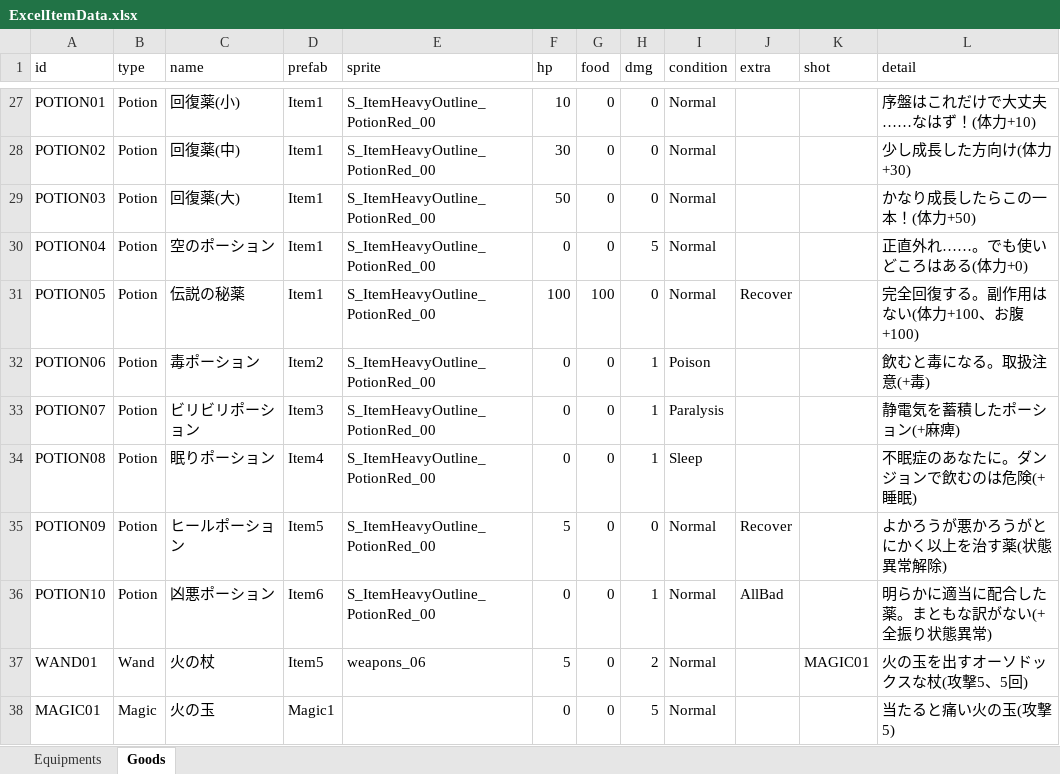
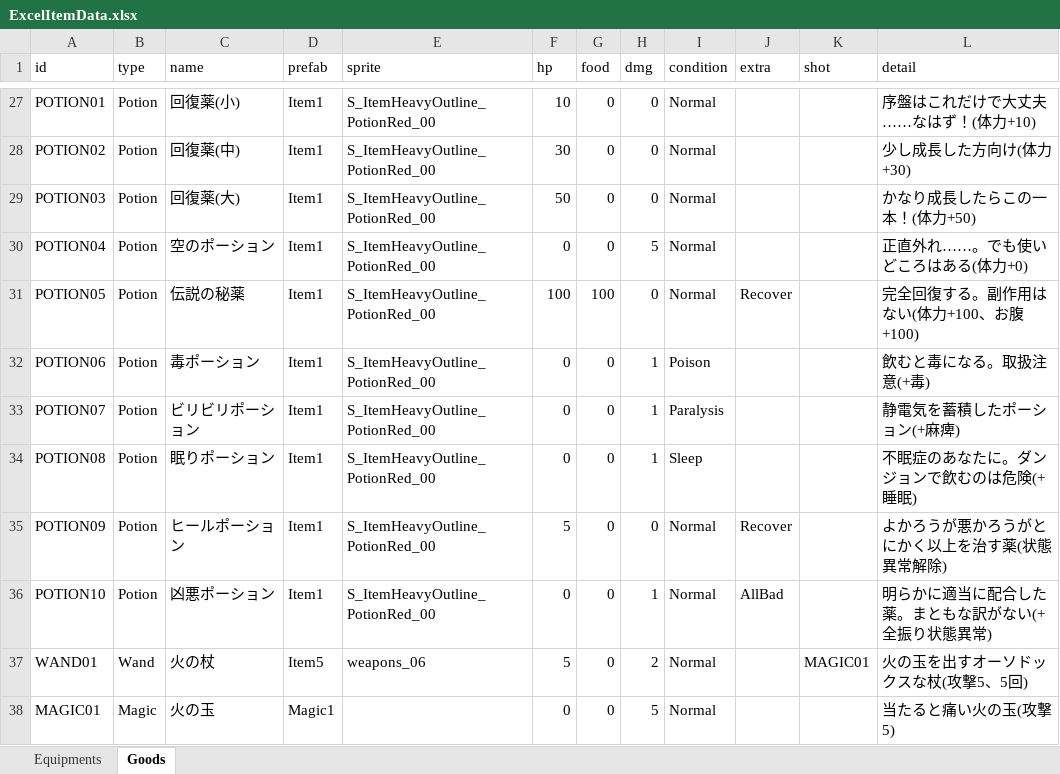
Before and after one commit to 2022Game/15Hirota, an Excel workbook: 3DLv4_2024/Graduation Project/Assets/Resources/Datas/ExcelItemData.xlsx, sheet Goods, drawn as a sheet; only a part is shown, gaps mark what is left out; values as stored, in another font and other column widths than the file's, no borders; the diff names each change by its address in the sheet, - before the commit and + after, or states it on an @@ line.

```diff
--- a/3DLv4_2024/Graduation Project/Assets/Resources/Datas/ExcelItemData.xlsx (sheet Goods)
+++ b/3DLv4_2024/Graduation Project/Assets/Resources/Datas/ExcelItemData.xlsx (sheet Goods)
-D32 (prefab): Item2
+D32 (prefab): Item1
-D33 (prefab): Item3
+D33 (prefab): Item1
-D34 (prefab): Item4
+D34 (prefab): Item1
-D35 (prefab): Item5
+D35 (prefab): Item1
-D36 (prefab): Item6
+D36 (prefab): Item1
```
Also changed, not shown: 3DLv4_2024/Graduation Project/Assets/Resources/Datas/ExcelActorData.xlsx, 3DLv4_2024/Graduation Project/Assets/Resources/Datas/ExcelAppearData.xlsx, 24 other files.
